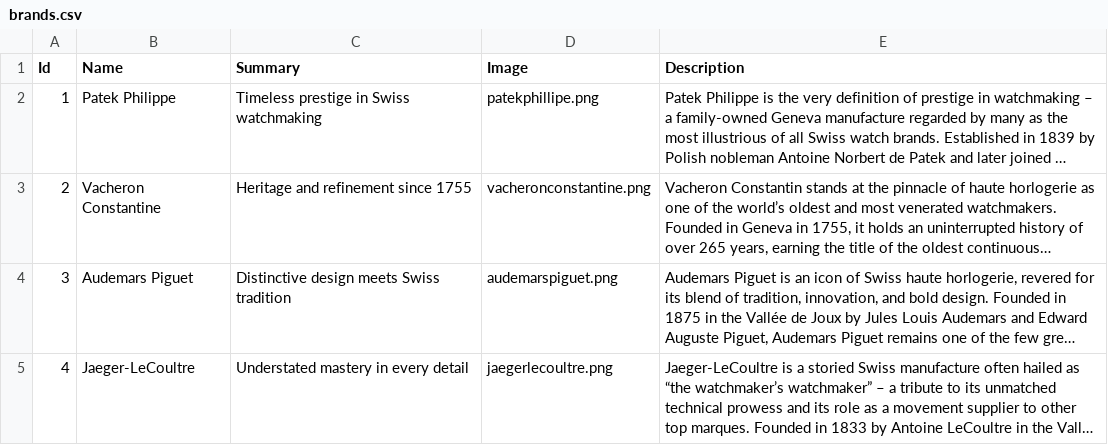
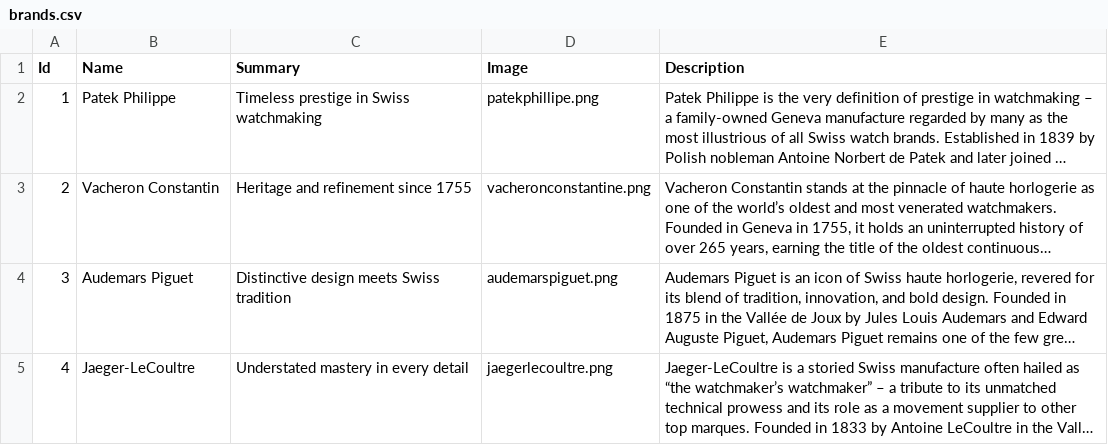
Before and after one commit to hoanganhismeee/Tourbillon, a CSV file: backend/Data/brands.csv, drawn as a sheet; only a part is shown; long unchanged cells end in …; the diff names each change by its address in the sheet, - before the commit and + after, or states it on an @@ line.

```diff
--- a/backend/Data/brands.csv
+++ b/backend/Data/brands.csv
-B3 (Name): Vacheron Constantine
+B3 (Name): Vacheron Constantin
```
Also changed, not shown: backend/Data/watches.csv, 11 other files.
